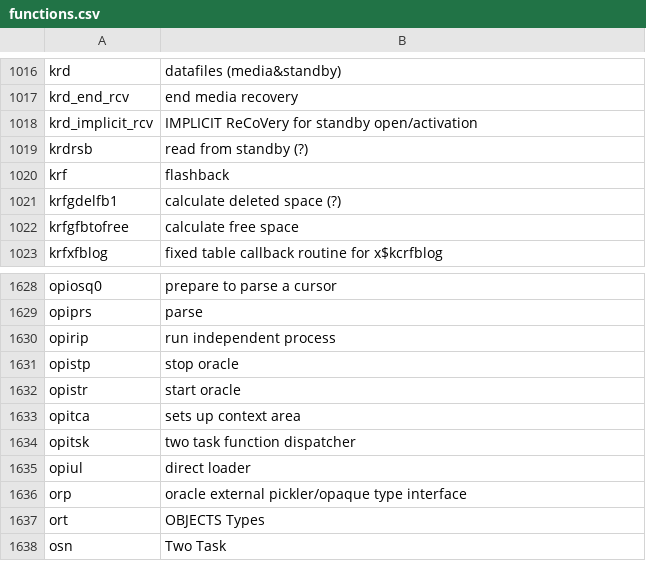
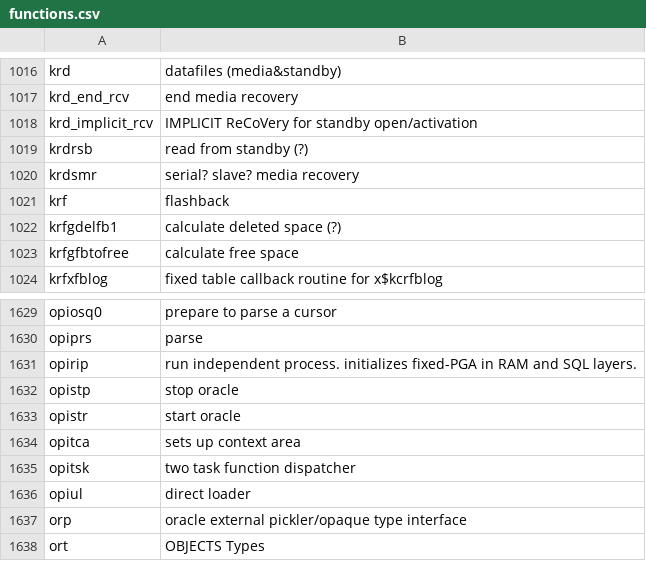
Before and after one commit to skoehler-soocs/ora_db_func_anno, a CSV file: functions.csv, drawn as a sheet; only a part is shown, gaps mark what is left out; the shorter side is filled out with more unchanged rows.

Commit message:
added krdsmr and extra text to opirip

```diff
--- a/functions.csv
+++ b/functions.csv
@@ -1019,2 +1019,3 @@ krd_implicit_rcv|IMPLICIT ReCoVery for standby open/activation
 krdrsb|read from standby (?)
+krdsmr|serial? slave? media recovery
 krf|flashback
@@ -1629,3 +1630,3 @@ opiosq0|prepare to parse a cursor
 opiprs|parse
-opirip|run independent process
+opirip|run independent process. initializes fixed-PGA in RAM and SQL layers.
 opistp|stop oracle
```
